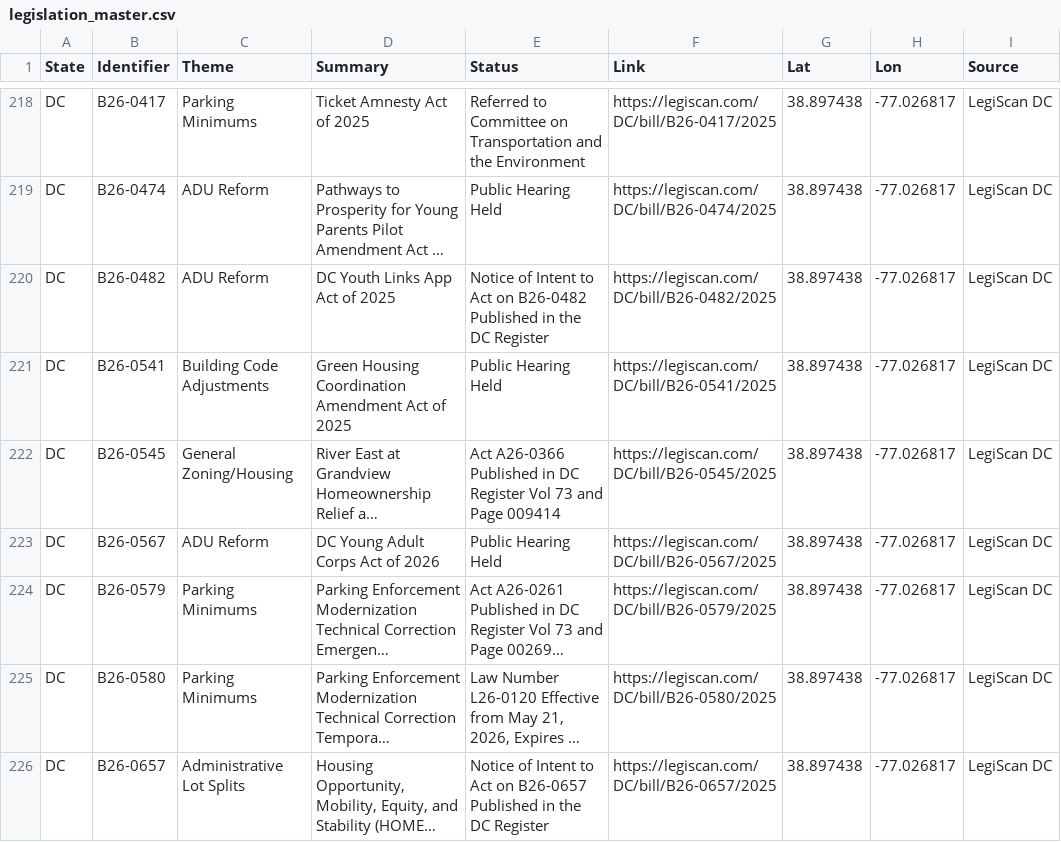
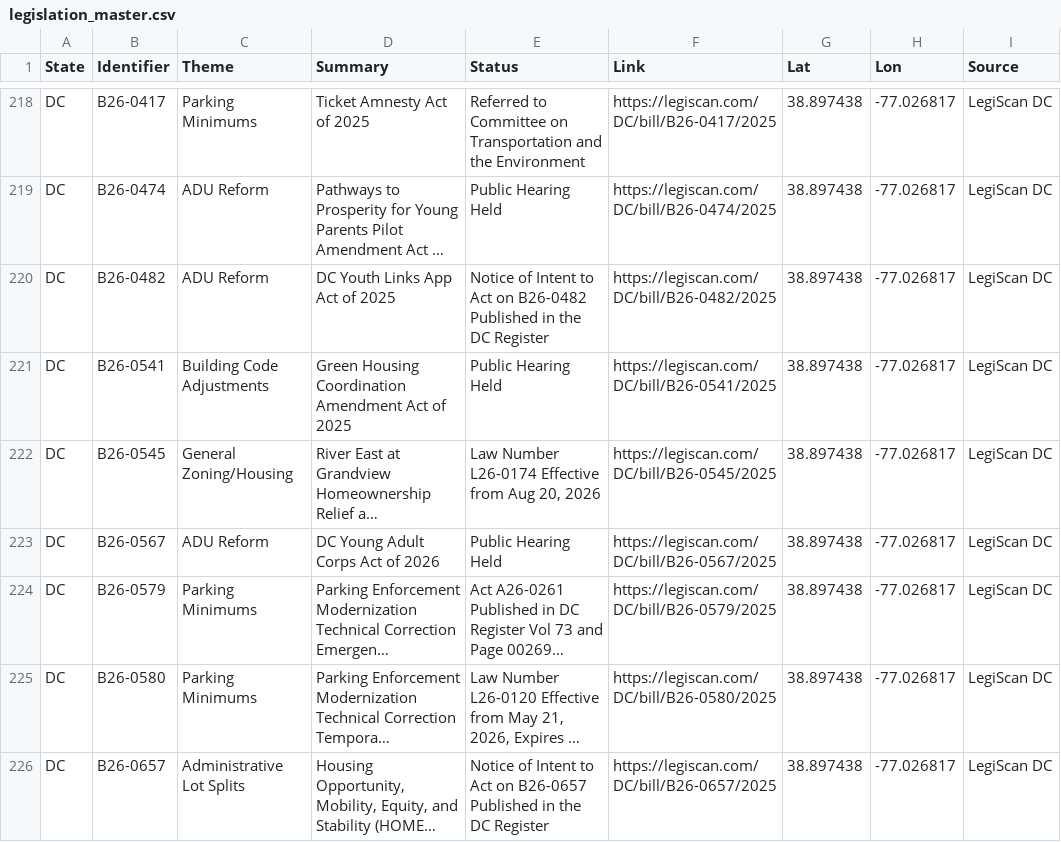
Before and after one commit to hoffmanap/legtracker, a CSV file: legislation_master.csv, drawn as a sheet; only a part is shown, gaps mark what is left out; long unchanged cells end in …; the diff covers the shown part only; the diff names each change by its address in the sheet, - before the commit and + after, or states it on an @@ line.

```diff
--- a/legislation_master.csv
+++ b/legislation_master.csv
-E222 (Status): Act A26-0366 Published in DC Register Vol 73 and Page 009414
+E222 (Status): Law Number L26-0174 Effective from Aug 20, 2026
```
Also changed, not shown: 7 added rows and 60 edited cells elsewhere in this file.
